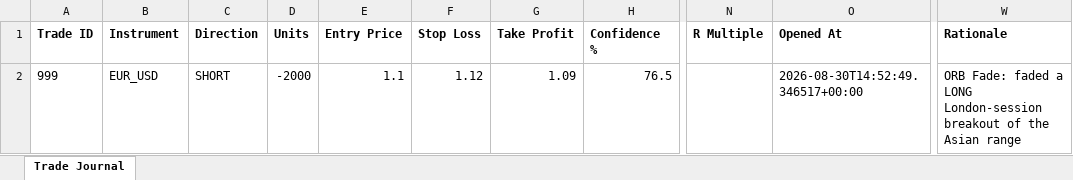
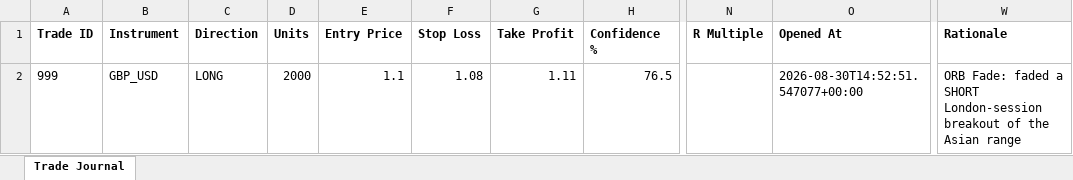
Before and after one commit to wxthesparthaaa/Claude-Trade-Agent, an Excel workbook: trade_journal.xlsx, sheet Trade Journal, drawn as a sheet; only a part is shown, gaps mark what is left out; values as stored, in another font and other column widths than the file's, no borders; the diff names each change by its address in the sheet, - before the commit and + after, or states it on an @@ line.

Commit message:
Update trade_journal.xlsx

```diff
--- a/trade_journal.xlsx (sheet Trade Journal)
+++ b/trade_journal.xlsx (sheet Trade Journal)
-B2 (Instrument): EUR_USD
+B2 (Instrument): GBP_USD
-C2 (Direction): SHORT
+C2 (Direction): LONG
-D2 (Units): -2000
+D2 (Units): 2000
-F2 (Stop Loss): 1.12
+F2 (Stop Loss): 1.08
-G2 (Take Profit): 1.09
+G2 (Take Profit): 1.11
-O2 (Opened At): 2026-08-30T14:52:49.346517+00:00
+O2 (Opened At): 2026-08-30T14:52:51.547077+00:00
-W2 (Rationale): …faded a LONG London-session breakout…
+W2 (Rationale): …faded a SHORT London-session breakout…
```
